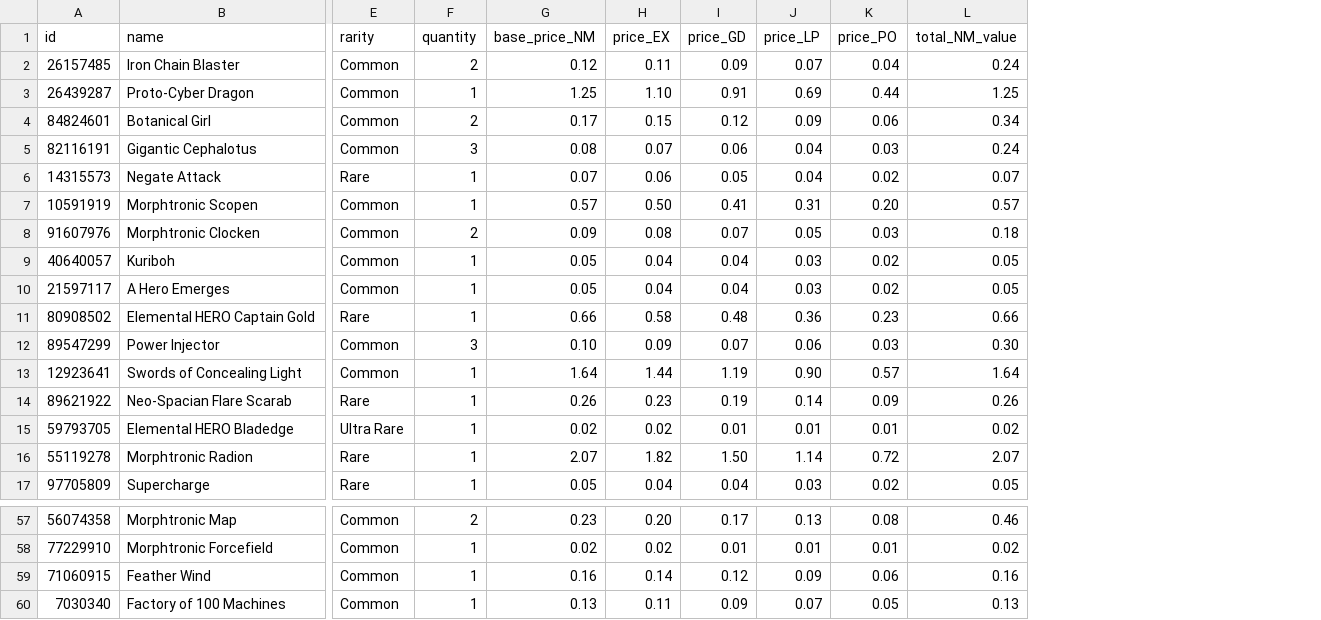
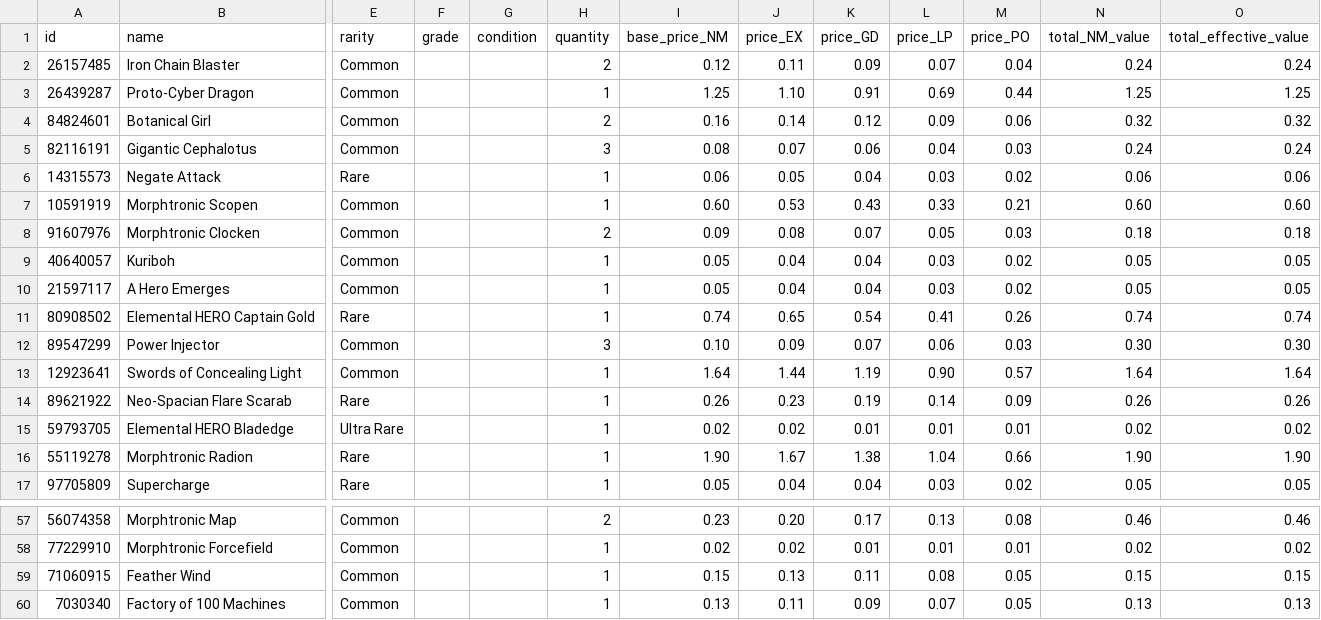
Before and after one commit to DamoFlare/YGO-Ultimate-Tool, a CSV file: collection.csv, drawn as a sheet; only a part is shown, gaps mark what is left out; addresses are those after the commit; the diff covers the shown part only; the diff names each change by its address in the sheet, - before the commit and + after, or states it on an @@ line.

```diff
--- a/collection.csv
+++ b/collection.csv
+column F (grade), empty
+column G (condition), empty
+column O (total_effective_value), rows 2-17: 0.24 | 1.25 | 0.32 | 0.24 | 0.06 | 0.60 | 0.18 | 0.05 | 0.05 | 0.74 | 0.30 | 1.64 | 0.26 | 0.02 | 1.90 | 0.05; rows 57-60: 0.46 | 0.02 | 0.15 | 0.13
-I4 (base_price_NM): 0.17
+I4 (base_price_NM): 0.16
-J4 (price_EX): 0.15
+J4 (price_EX): 0.14
-N4 (total_NM_value): 0.34
+N4 (total_NM_value): 0.32
-I6 (base_price_NM): 0.07
+I6 (base_price_NM): 0.06
-J6 (price_EX): 0.06
+J6 (price_EX): 0.05
-K6 (price_GD): 0.05
+K6 (price_GD): 0.04
-L6 (price_LP): 0.04
+L6 (price_LP): 0.03
-N6 (total_NM_value): 0.07
+N6 (total_NM_value): 0.06
-I7 (base_price_NM): 0.57
+I7 (base_price_NM): 0.60
-J7 (price_EX): 0.50
+J7 (price_EX): 0.53
-K7 (price_GD): 0.41
+K7 (price_GD): 0.43
-L7 (price_LP): 0.31
+L7 (price_LP): 0.33
-M7 (price_PO): 0.20
+M7 (price_PO): 0.21
-N7 (total_NM_value): 0.57
+N7 (total_NM_value): 0.60
-I11 (base_price_NM): 0.66
+I11 (base_price_NM): 0.74
-J11 (price_EX): 0.58
+J11 (price_EX): 0.65
-K11 (price_GD): 0.48
+K11 (price_GD): 0.54
-L11 (price_LP): 0.36
+L11 (price_LP): 0.41
-M11 (price_PO): 0.23
+M11 (price_PO): 0.26
-N11 (total_NM_value): 0.66
+N11 (total_NM_value): 0.74
-I16 (base_price_NM): 2.07
+I16 (base_price_NM): 1.90
-J16 (price_EX): 1.82
+J16 (price_EX): 1.67
-K16 (price_GD): 1.50
+K16 (price_GD): 1.38
-L16 (price_LP): 1.14
+L16 (price_LP): 1.04
-M16 (price_PO): 0.72
+M16 (price_PO): 0.66
-N16 (total_NM_value): 2.07
+N16 (total_NM_value): 1.90
-I59 (base_price_NM): 0.16
+I59 (base_price_NM): 0.15
-J59 (price_EX): 0.14
+J59 (price_EX): 0.13
-K59 (price_GD): 0.12
+K59 (price_GD): 0.11
-L59 (price_LP): 0.09
+L59 (price_LP): 0.08
-M59 (price_PO): 0.06
+M59 (price_PO): 0.05
-N59 (total_NM_value): 0.16
+N59 (total_NM_value): 0.15
```
Also changed, not shown: 110 edited cells elsewhere in this file.
